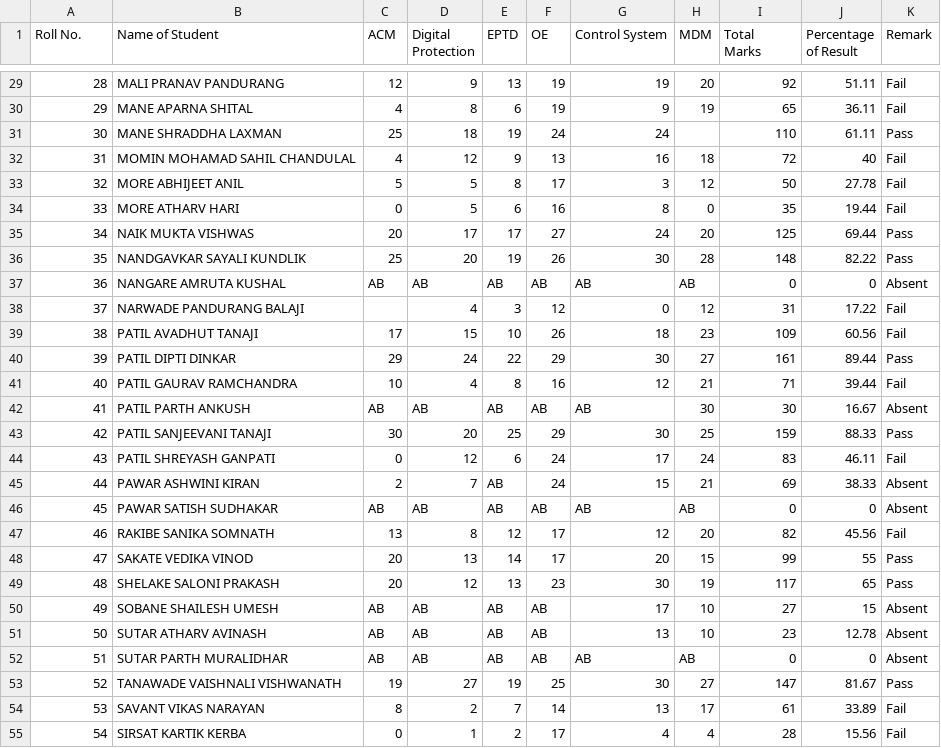
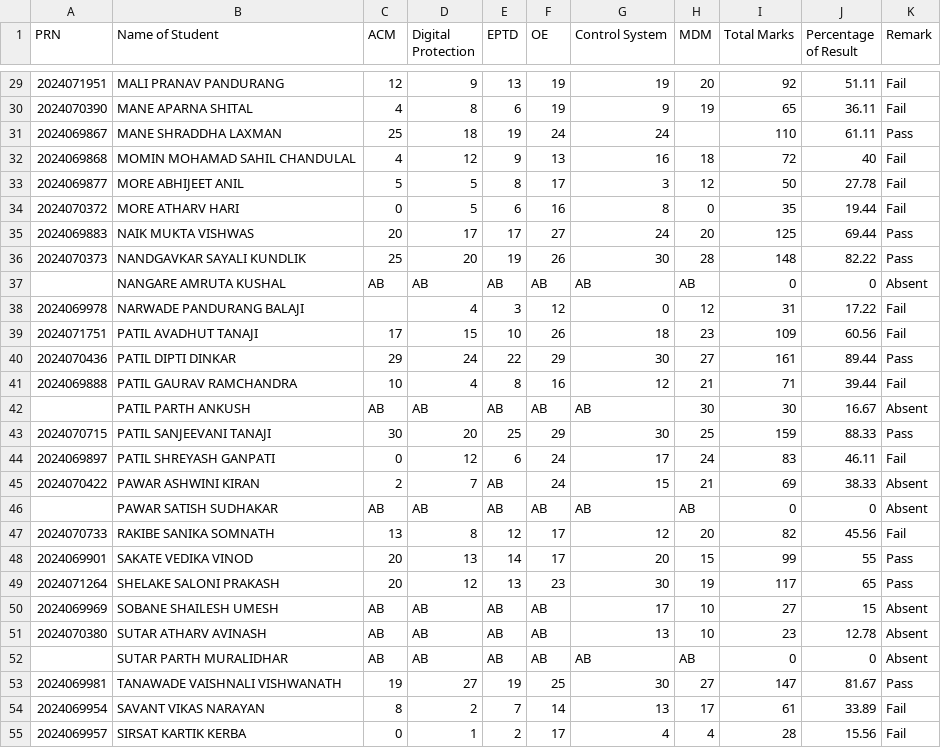
Before and after one commit to DYPELE/student-result-analysis, a CSV file: Unit test -1 and MSE.csv, drawn as a sheet; only a part is shown, gaps mark what is left out; the diff covers the shown part only.

```diff
--- a/Unit test -1 and MSE.csv
+++ b/Unit test -1 and MSE.csv
@@ -1,2 +1 @@
-Roll No.,Name of Student,ACM,Digital Protection,EPTD,OE,Control System ,MDM,"Total
-Marks",Percentage of Result,Remark
+PRN,Name of Student,ACM,Digital Protection,EPTD,OE,Control System,MDM,Total Marks,Percentage of Result,Remark
@@ -30,27 +29,27 @@ Marks",Percentage of Result,Remark
-28,MALI PRANAV PANDURANG,12,9,13,19,19,20,92,51.11,Fail
-29,MANE APARNA SHITAL,4,8,6,19,9,19,65,36.11,Fail
-30,MANE SHRADDHA LAXMAN,25,18,19,24,24,,110,61.11,Pass
-31,MOMIN MOHAMAD SAHIL CHANDULAL,4,12,9,13,16,18,72,40,Fail
-32,MORE ABHIJEET ANIL,5,5,8,17,3,12,50,27.78,Fail
-33,MORE ATHARV HARI,0,5,6,16,8,0,35,19.44,Fail
-34,NAIK MUKTA VISHWAS,20,17,17,27,24,20,125,69.44,Pass
-35,NANDGAVKAR SAYALI KUNDLIK,25,20,19,26,30,28,148,82.22,Pass
-36,NANGARE AMRUTA KUSHAL,AB,AB,AB,AB,AB,AB,0,0,Absent
-37,NARWADE PANDURANG BALAJI,,4,3,12,0,12,31,17.22,Fail
-38,PATIL AVADHUT TANAJI,17,15,10,26,18,23,109,60.56,Fail
-39,PATIL DIPTI DINKAR,29,24,22,29,30,27,161,89.44,Pass
-40,PATIL GAURAV RAMCHANDRA,10,4,8,16,12,21,71,39.44,Fail
-41,PATIL PARTH ANKUSH,AB,AB,AB,AB,AB,30,30,16.67,Absent
-42,PATIL SANJEEVANI TANAJI,30,20,25,29,30,25,159,88.33,Pass
-43,PATIL SHREYASH GANPATI,0,12,6,24,17,24,83,46.11,Fail
-44,PAWAR ASHWINI KIRAN,2,7,AB,24,15,21,69,38.33,Absent
-45,PAWAR SATISH SUDHAKAR,AB,AB,AB,AB,AB,AB,0,0,Absent
-46,RAKIBE SANIKA SOMNATH,13,8,12,17,12,20,82,45.56,Fail
-47,SAKATE VEDIKA VINOD,20,13,14,17,20,15,99,55,Pass
-48,SHELAKE SALONI PRAKASH,20,12,13,23,30,19,117,65,Pass
-49,SOBANE SHAILESH UMESH,AB,AB,AB,AB,17,10,27,15,Absent
-50,SUTAR ATHARV AVINASH,AB,AB,AB,AB,13,10,23,12.78,Absent
-51,SUTAR PARTH MURALIDHAR,AB,AB,AB,AB,AB,AB,0,0,Absent
-52,TANAWADE VAISHNALI VISHWANATH,19,27,19,25,30,27,147,81.67,Pass
-53,SAVANT VIKAS NARAYAN,8,2,7,14,13,17,61,33.89,Fail
-54,SIRSAT KARTIK KERBA,0,1,2,17,4,4,28,15.56,Fail
+2024071951,MALI PRANAV PANDURANG,12,9,13,19,19,20,92,51.11,Fail
+2024070390,MANE APARNA SHITAL,4,8,6,19,9,19,65,36.11,Fail
+2024069867,MANE SHRADDHA LAXMAN,25,18,19,24,24,,110,61.11,Pass
+2024069868,MOMIN MOHAMAD SAHIL CHANDULAL,4,12,9,13,16,18,72,40,Fail
+2024069877,MORE ABHIJEET ANIL,5,5,8,17,3,12,50,27.78,Fail
+2024070372,MORE ATHARV HARI,0,5,6,16,8,0,35,19.44,Fail
+2024069883,NAIK MUKTA VISHWAS,20,17,17,27,24,20,125,69.44,Pass
+2024070373,NANDGAVKAR SAYALI KUNDLIK,25,20,19,26,30,28,148,82.22,Pass
+,NANGARE AMRUTA KUSHAL,AB,AB,AB,AB,AB,AB,0,0,Absent
+2024069978,NARWADE PANDURANG BALAJI,,4,3,12,0,12,31,17.22,Fail
+2024071751,PATIL AVADHUT TANAJI,17,15,10,26,18,23,109,60.56,Fail
+2024070436,PATIL DIPTI DINKAR,29,24,22,29,30,27,161,89.44,Pass
+2024069888,PATIL GAURAV RAMCHANDRA,10,4,8,16,12,21,71,39.44,Fail
+,PATIL PARTH ANKUSH,AB,AB,AB,AB,AB,30,30,16.67,Absent
+2024070715,PATIL SANJEEVANI TANAJI,30,20,25,29,30,25,159,88.33,Pass
+2024069897,PATIL SHREYASH GANPATI,0,12,6,24,17,24,83,46.11,Fail
+2024070422,PAWAR ASHWINI KIRAN,2,7,AB,24,15,21,69,38.33,Absent
+,PAWAR SATISH SUDHAKAR,AB,AB,AB,AB,AB,AB,0,0,Absent
+2024070733,RAKIBE SANIKA SOMNATH,13,8,12,17,12,20,82,45.56,Fail
+2024069901,SAKATE VEDIKA VINOD,20,13,14,17,20,15,99,55,Pass
+2024071264,SHELAKE SALONI PRAKASH,20,12,13,23,30,19,117,65,Pass
+2024069969,SOBANE SHAILESH UMESH,AB,AB,AB,AB,17,10,27,15,Absent
+2024070380,SUTAR ATHARV AVINASH,AB,AB,AB,AB,13,10,23,12.78,Absent
+,SUTAR PARTH MURALIDHAR,AB,AB,AB,AB,AB,AB,0,0,Absent
+2024069981,TANAWADE VAISHNALI VISHWANATH,19,27,19,25,30,27,147,81.67,Pass
+2024069954,SAVANT VIKAS NARAYAN,8,2,7,14,13,17,61,33.89,Fail
+2024069957,SIRSAT KARTIK KERBA,0,1,2,17,4,4,28,15.56,Fail
```
Also changed, not shown: 52 edited cells elsewhere in this file.
